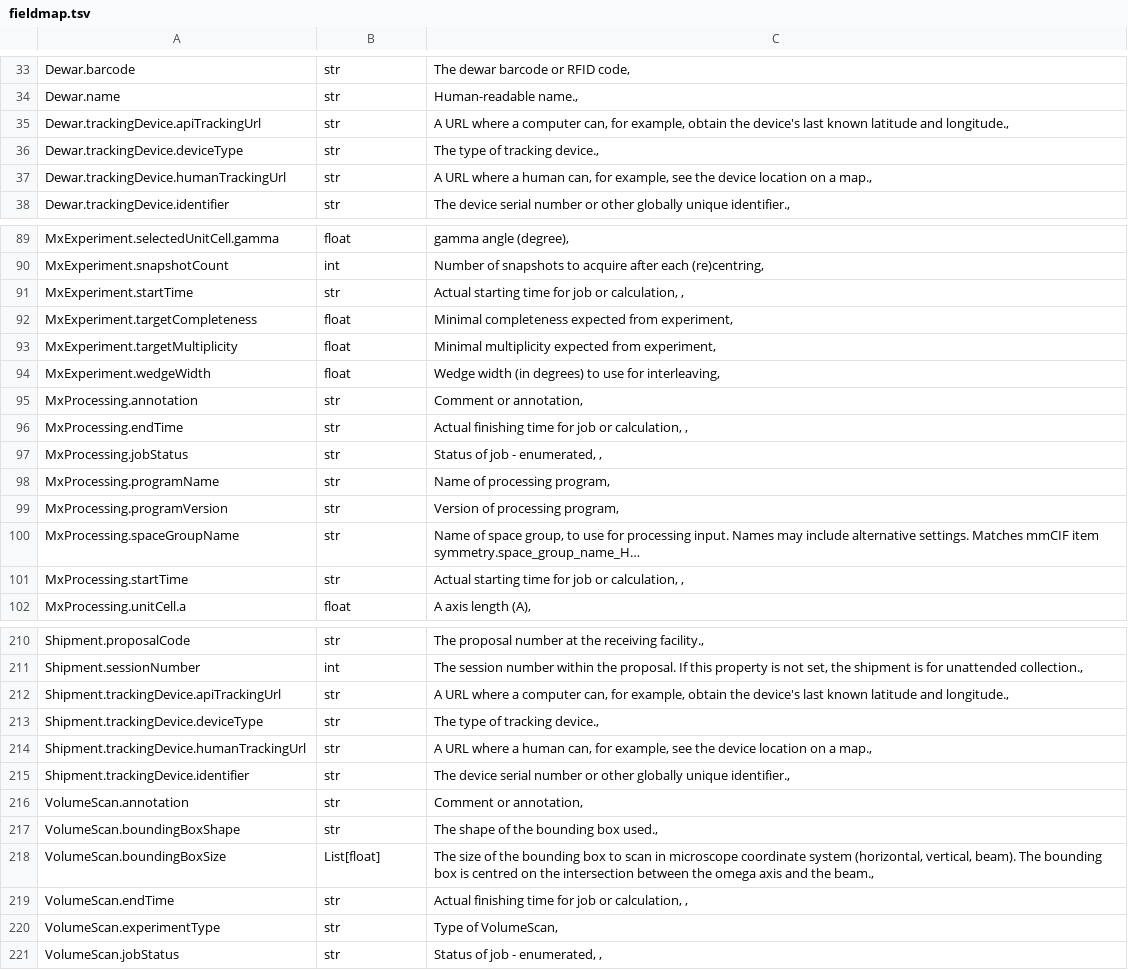
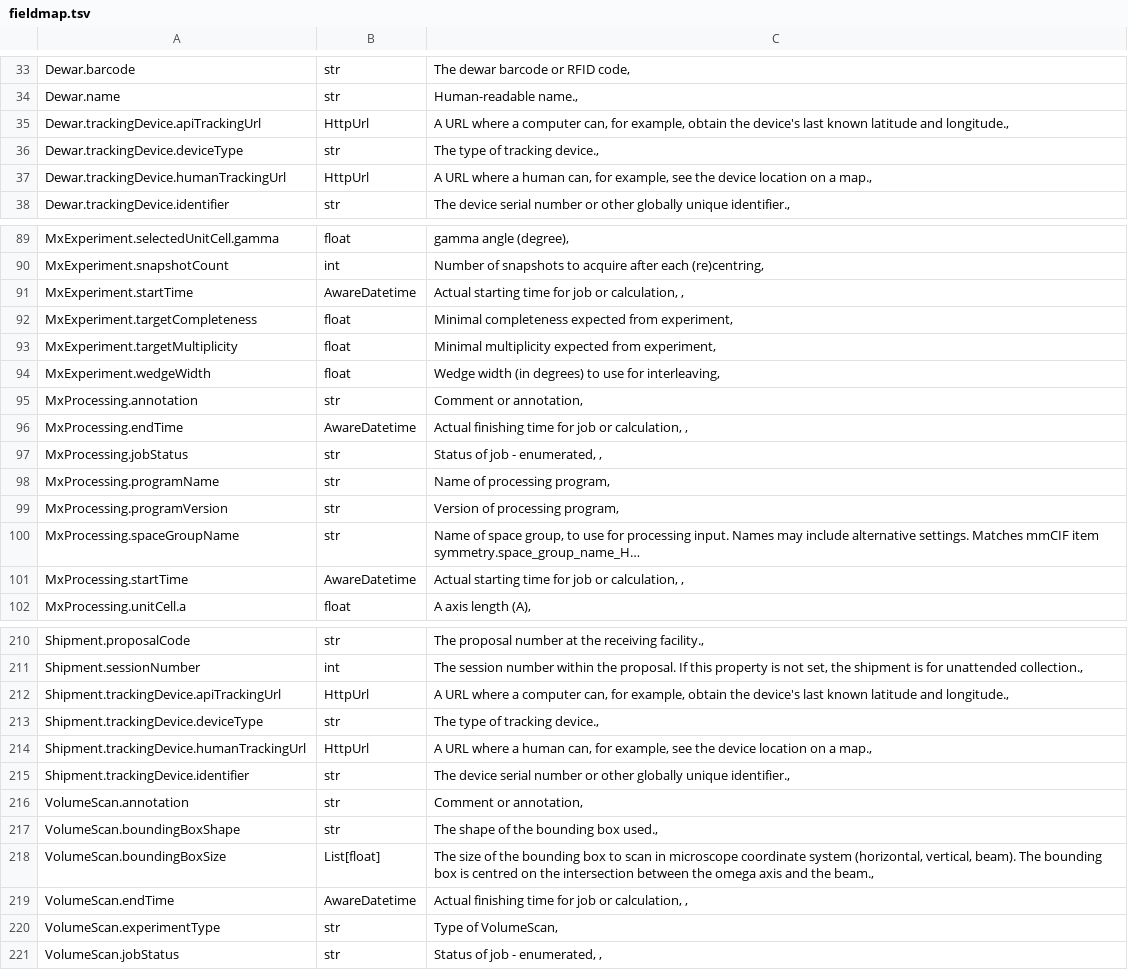
Before and after one commit to rhfogh/mxlims_data_model, a TSV file: mxlims/core/fieldmap.tsv, drawn as a sheet; only a part is shown, gaps mark what is left out; long unchanged cells end in …; the diff covers the shown part only; the diff names each change by its address in the sheet, - before the commit and + after, or states it on an @@ line.

Commit message:
Upgraded to AwareDatetime, HttpUrl, and changed generation machinery to support this
Fixed generation errors by hand.
Added KnownIssues.md

```diff
--- a/mxlims/core/fieldmap.tsv
+++ b/mxlims/core/fieldmap.tsv
-B35: str
+B35: HttpUrl
-B37: str
+B37: HttpUrl
-B91: str
+B91: AwareDatetime
-B96: str
+B96: AwareDatetime
-B101: str
+B101: AwareDatetime
-B212: str
+B212: HttpUrl
-B214: str
+B214: HttpUrl
-B219: str
+B219: AwareDatetime
```
Also changed, not shown: 4 edited cells elsewhere in this file, 56 other files.
